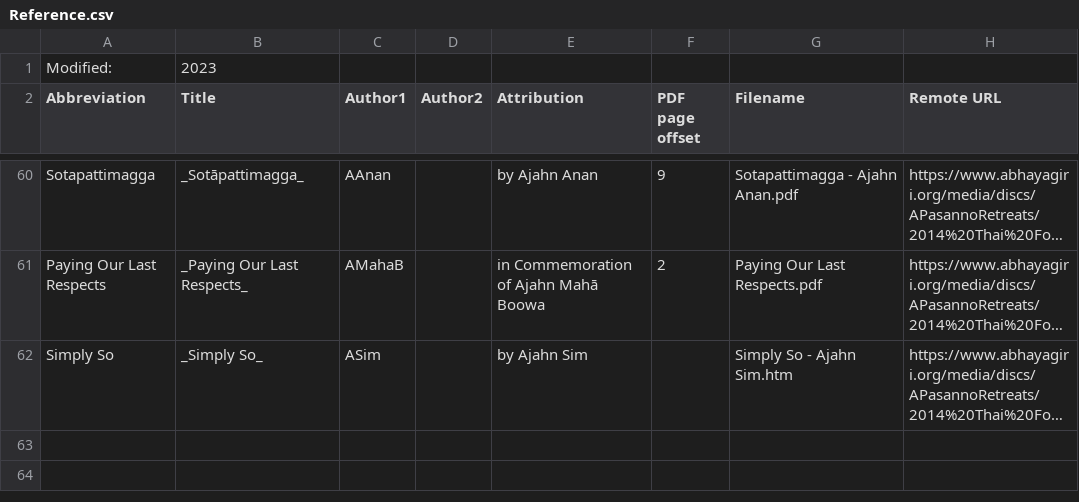
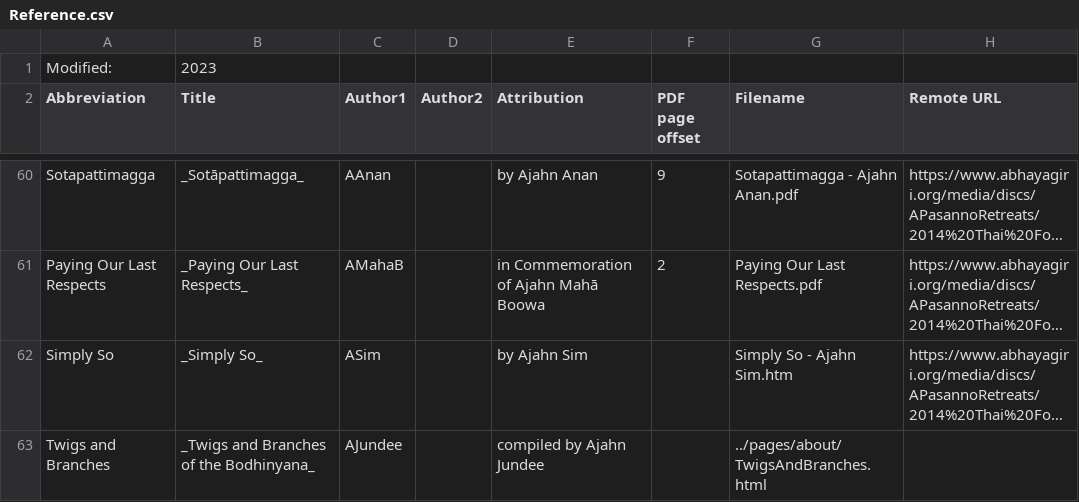
Before and after one commit to Kaccana-Bhikkhu/kaccana-bhikkhu.github.io, a CSV file: csv/Reference.csv, drawn as a sheet; only a part is shown, gaps mark what is left out; long unchanged cells end in …; the diff names each change by its address in the sheet, - before the commit and + after, or states it on an @@ line.

Commit message:
Book page for Twigs and Branches

```diff
--- a/csv/Reference.csv
+++ b/csv/Reference.csv
+row 63: Twigs and Branches | _Twigs and Branches of the Bodhinyana_ | AJundee |  | compiled by Ajahn Jundee |  | ../pages/about/TwigsAndBranches.html
```
Also changed, not shown: csv/Summary.csv, csv/Teacher.csv, 40 other files.
